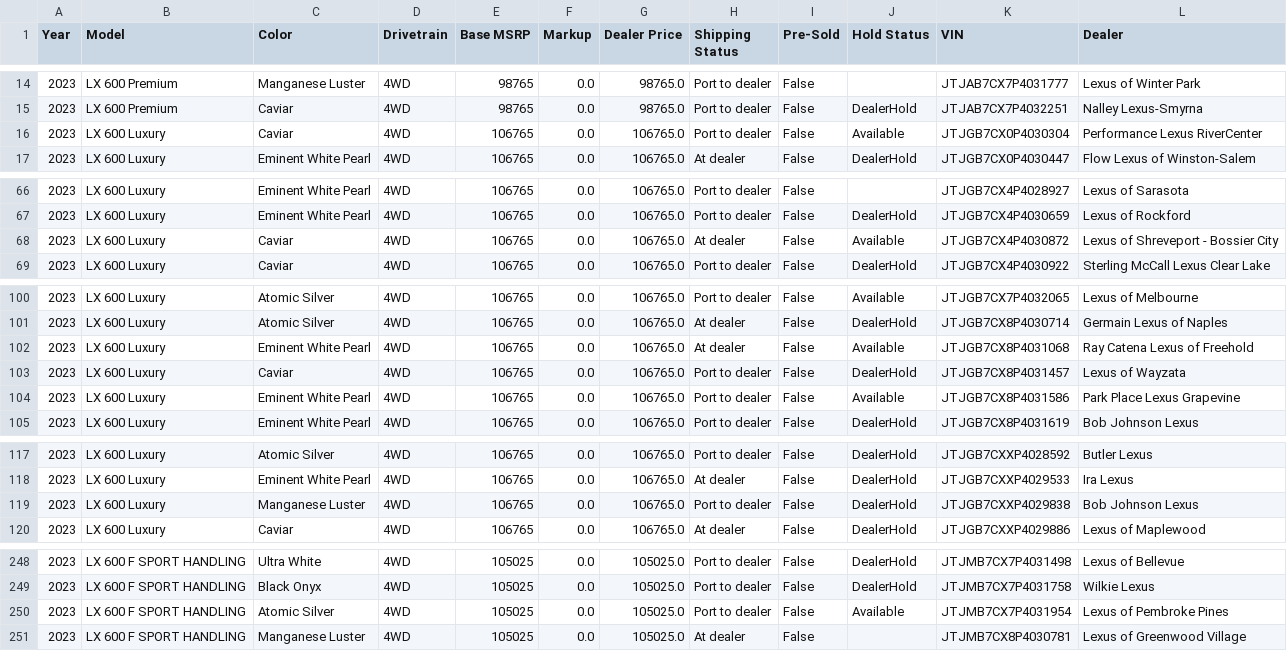
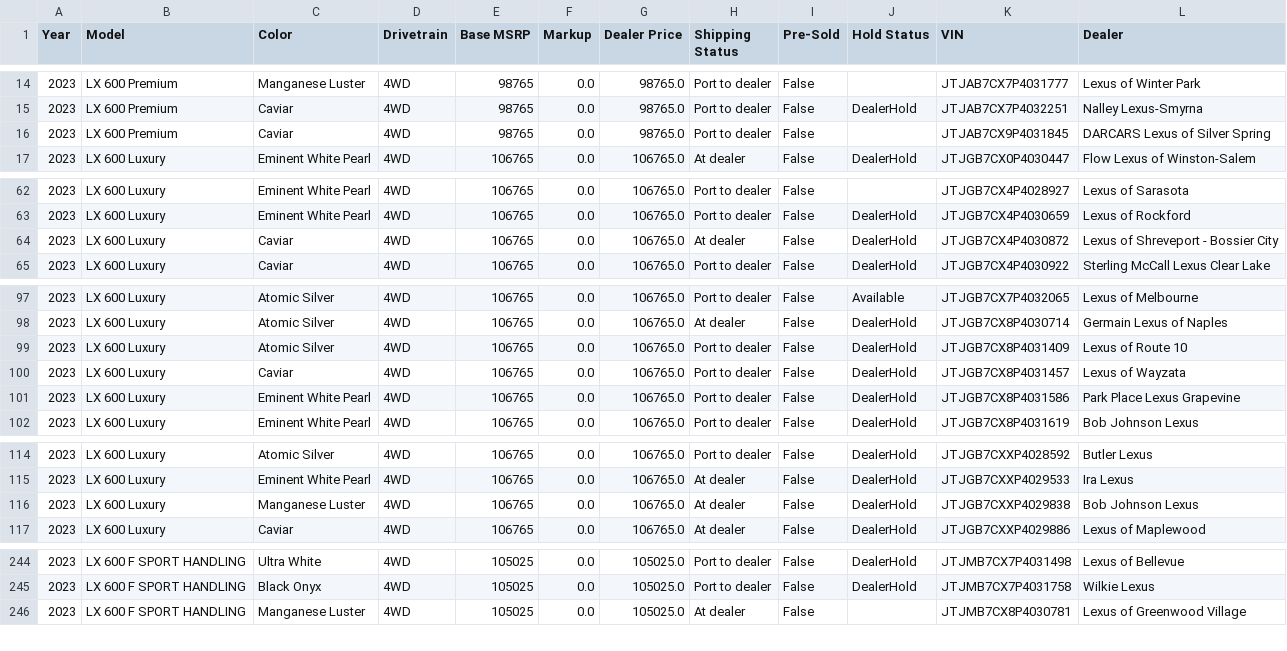
Before and after one commit to major/lexgrabber, a CSV file: output/LX.csv, drawn as a sheet; only a part is shown, gaps mark what is left out; the diff covers the shown part only.

```diff
--- a/output/LX.csv
+++ b/output/LX.csv
@@ -15,3 +15,3 @@ Year,Model,Color,Drivetrain,Base MSRP,Markup,Dealer Price,Shipping Status,Pre-So
 2023,LX 600 Premium,Caviar,4WD,98765,0.0,98765.0,Port to dealer,False,DealerHold,JTJAB7CX7P4032251,Nalley Lexus-Smyrna
-2023,LX 600 Luxury,Caviar,4WD,106765,0.0,106765.0,Port to dealer,False,Available,JTJGB7CX0P4030304,Performance Lexus RiverCenter
+2023,LX 600 Premium,Caviar,4WD,98765,0.0,98765.0,Port to dealer,False,,JTJAB7CX9P4031845,DARCARS Lexus of Silver Spring
 2023,LX 600 Luxury,Eminent White Pearl,4WD,106765,0.0,106765.0,At dealer,False,DealerHold,JTJGB7CX0P4030447,Flow Lexus of Winston-Salem
@@ -67,3 +63,3 @@ Year,Model,Color,Drivetrain,Base MSRP,Markup,Dealer Price,Shipping Status,Pre-So
 2023,LX 600 Luxury,Eminent White Pearl,4WD,106765,0.0,106765.0,Port to dealer,False,DealerHold,JTJGB7CX4P4030659,Lexus of Rockford
-2023,LX 600 Luxury,Caviar,4WD,106765,0.0,106765.0,At dealer,False,Available,JTJGB7CX4P4030872,Lexus of Shreveport - Bossier City
+2023,LX 600 Luxury,Caviar,4WD,106765,0.0,106765.0,At dealer,False,DealerHold,JTJGB7CX4P4030872,Lexus of Shreveport - Bossier City
 2023,LX 600 Luxury,Caviar,4WD,106765,0.0,106765.0,Port to dealer,False,DealerHold,JTJGB7CX4P4030922,Sterling McCall Lexus Clear Lake
@@ -101,5 +98,5 @@ Year,Model,Color,Drivetrain,Base MSRP,Markup,Dealer Price,Shipping Status,Pre-So
 2023,LX 600 Luxury,Atomic Silver,4WD,106765,0.0,106765.0,At dealer,False,DealerHold,JTJGB7CX8P4030714,Germain Lexus of Naples
-2023,LX 600 Luxury,Eminent White Pearl,4WD,106765,0.0,106765.0,At dealer,False,Available,JTJGB7CX8P4031068,Ray Catena Lexus of Freehold
+2023,LX 600 Luxury,Atomic Silver,4WD,106765,0.0,106765.0,Port to dealer,False,DealerHold,JTJGB7CX8P4031409,Lexus of Route 10
 2023,LX 600 Luxury,Caviar,4WD,106765,0.0,106765.0,Port to dealer,False,DealerHold,JTJGB7CX8P4031457,Lexus of Wayzata
-2023,LX 600 Luxury,Eminent White Pearl,4WD,106765,0.0,106765.0,Port to dealer,False,Available,JTJGB7CX8P4031586,Park Place Lexus Grapevine
+2023,LX 600 Luxury,Eminent White Pearl,4WD,106765,0.0,106765.0,Port to dealer,False,DealerHold,JTJGB7CX8P4031586,Park Place Lexus Grapevine
 2023,LX 600 Luxury,Eminent White Pearl,4WD,106765,0.0,106765.0,Port to dealer,False,DealerHold,JTJGB7CX8P4031619,Bob Johnson Lexus
@@ -118,3 +115,3 @@ Year,Model,Color,Drivetrain,Base MSRP,Markup,Dealer Price,Shipping Status,Pre-So
 2023,LX 600 Luxury,Eminent White Pearl,4WD,106765,0.0,106765.0,At dealer,False,DealerHold,JTJGB7CXXP4029533,Ira Lexus
-2023,LX 600 Luxury,Manganese Luster,4WD,106765,0.0,106765.0,Port to dealer,False,DealerHold,JTJGB7CXXP4029838,Bob Johnson Lexus
+2023,LX 600 Luxury,Manganese Luster,4WD,106765,0.0,106765.0,At dealer,False,DealerHold,JTJGB7CXXP4029838,Bob Johnson Lexus
 2023,LX 600 Luxury,Caviar,4WD,106765,0.0,106765.0,At dealer,False,DealerHold,JTJGB7CXXP4029886,Lexus of Maplewood
@@ -249,3 +245,2 @@ Year,Model,Color,Drivetrain,Base MSRP,Markup,Dealer Price,Shipping Status,Pre-So
 2023,LX 600 F SPORT HANDLING,Black Onyx,4WD,105025,0.0,105025.0,Port to dealer,False,DealerHold,JTJMB7CX7P4031758,Wilkie Lexus
-2023,LX 600 F SPORT HANDLING,Atomic Silver,4WD,105025,0.0,105025.0,Port to dealer,False,Available,JTJMB7CX7P4031954,Lexus of Pembroke Pines
 2023,LX 600 F SPORT HANDLING,Manganese Luster,4WD,105025,0.0,105025.0,At dealer,False,,JTJMB7CX8P4030781,Lexus of Greenwood Village
```
Also changed, not shown: 3 added rows, 9 removed rows and 12 edited cells elsewhere in this file, output/ES.csv, output/GX.csv, 30 other files.
